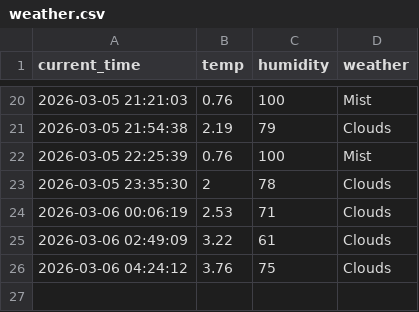
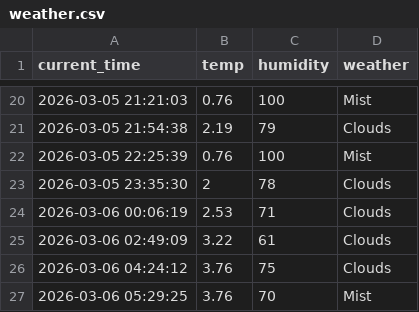
Before and after one commit to chiya0123/weather_5m, a CSV file: weather.csv, drawn as a sheet; only a part is shown, gaps mark what is left out; the diff names each change by its address in the sheet, - before the commit and + after, or states it on an @@ line.

```diff
--- a/weather.csv
+++ b/weather.csv
+row 27: 2026-03-06 05:29:25 | 3.76 | 70 | Mist
```
